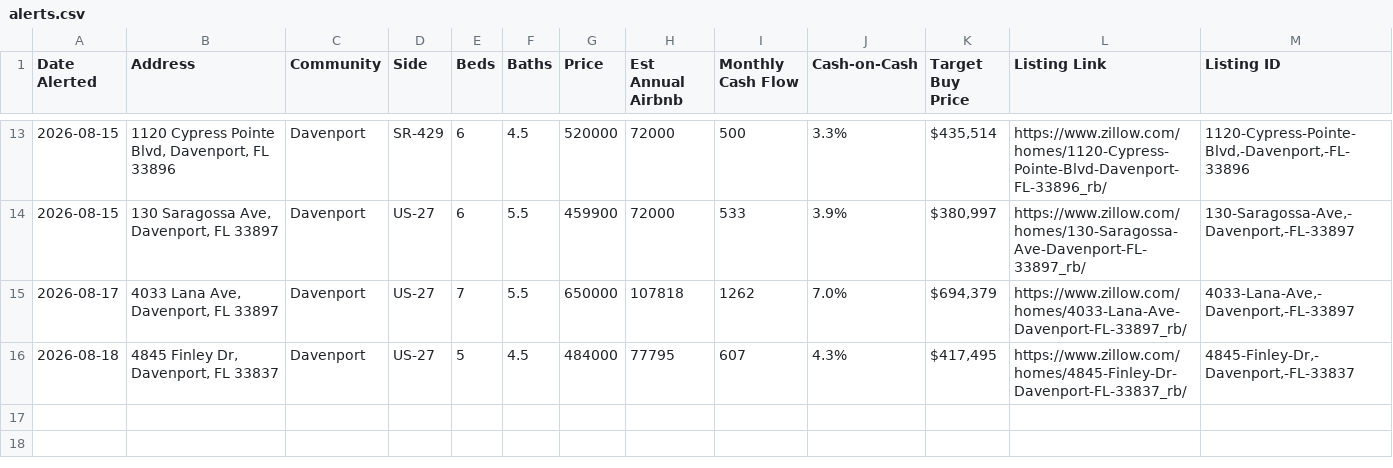
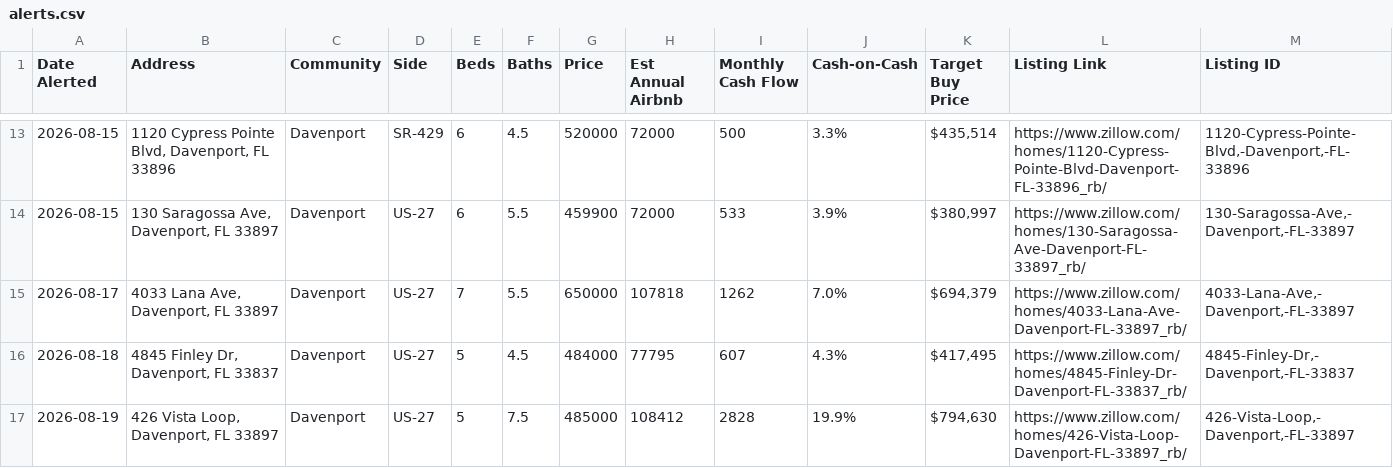
Before and after one commit to mjleo478/str-agent, a CSV file: alerts.csv, drawn as a sheet; only a part is shown, gaps mark what is left out; the diff names each change by its address in the sheet, - before the commit and + after, or states it on an @@ line.

Commit message:
Update live listings

```diff
--- a/alerts.csv
+++ b/alerts.csv
+row 17: 2026-08-19 | 426 Vista Loop, Davenport, FL 33897 | Davenport | US-27 | 5 | 7.5 | 485000 | 108412 | 2828 | 19.9% | $794,630 | https://www.zillow.com/homes/426-Vista-Loop-Davenport-FL-33897_rb/ | 426-Vista-Loop,-Davenport,-FL-33897
```
Also changed, not shown: listings.csv, 2 other files.
